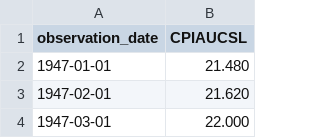
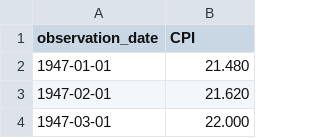
Before and after one commit to stephaniemhutson/solar_mp_24, a CSV file: data/CPIAUCSL.csv, drawn as a sheet; only a part is shown.

```diff
--- a/data/CPIAUCSL.csv
+++ b/data/CPIAUCSL.csv
@@ -1,2 +1,2 @@
-observation_date,CPIAUCSL
+observation_date,CPI
 1947-01-01,21.480
```
Also changed, not shown: data/BLS_CPIU_04_2025.csv, 2 other files.
